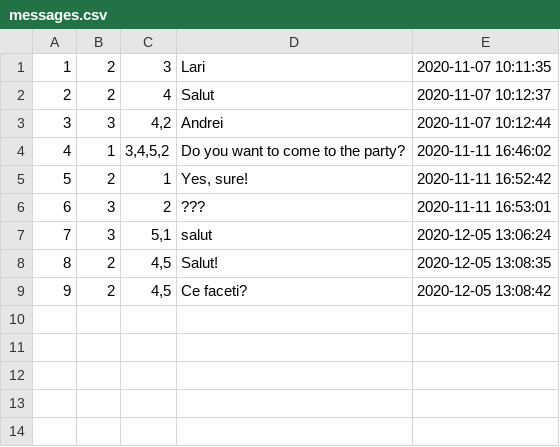
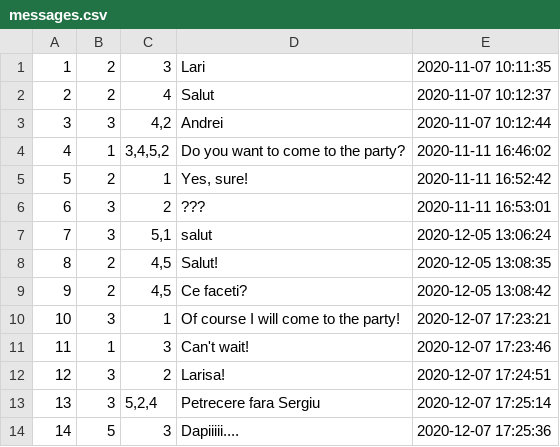
Before and after one commit to DascaluCosmin/Berry, a CSV file: data/messages.csv, drawn as a sheet; the diff names each change by its address in the sheet, - before the commit and + after, or states it on an @@ line.

Commit message:
continued message functionality

```diff
--- a/data/messages.csv
+++ b/data/messages.csv
+row 10: 10 | 3 | 1 | Of course I will come to the party! | 2020-12-07 17:23:21
+row 11: 11 | 1 | 3 | Can't wait! | 2020-12-07 17:23:46
+row 12: 12 | 3 | 2 | Larisa! | 2020-12-07 17:24:51
+row 13: 13 | 3 | 5,2,4 | Petrecere fara Sergiu | 2020-12-07 17:25:14
+row 14: 14 | 5 | 3 | Dapiiiii.... | 2020-12-07 17:25:36
```
Also changed, not shown: 8 other files.
